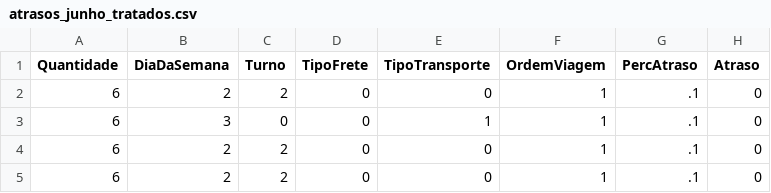
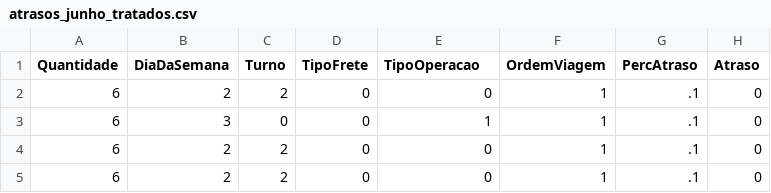
Before and after one commit to marcos-vmiranda/pos-pucrj-mvp, a CSV file: atrasos_junho_tratados.csv, drawn as a sheet; only a part is shown.

Commit message:
Add files via upload
Correção no nome da coluna TipoTransporte para TipoOperacao

```diff
--- a/atrasos_junho_tratados.csv
+++ b/atrasos_junho_tratados.csv
@@ -1,2 +1,2 @@
-Quantidade,DiaDaSemana,Turno,TipoFrete,TipoTransporte,OrdemViagem,PercAtraso,Atraso
+Quantidade,DiaDaSemana,Turno,TipoFrete,TipoOperacao,OrdemViagem,PercAtraso,Atraso
 6,2,2,0,0,1,.1,0
```
Also changed, not shown: atrasos_tratados.csv.
